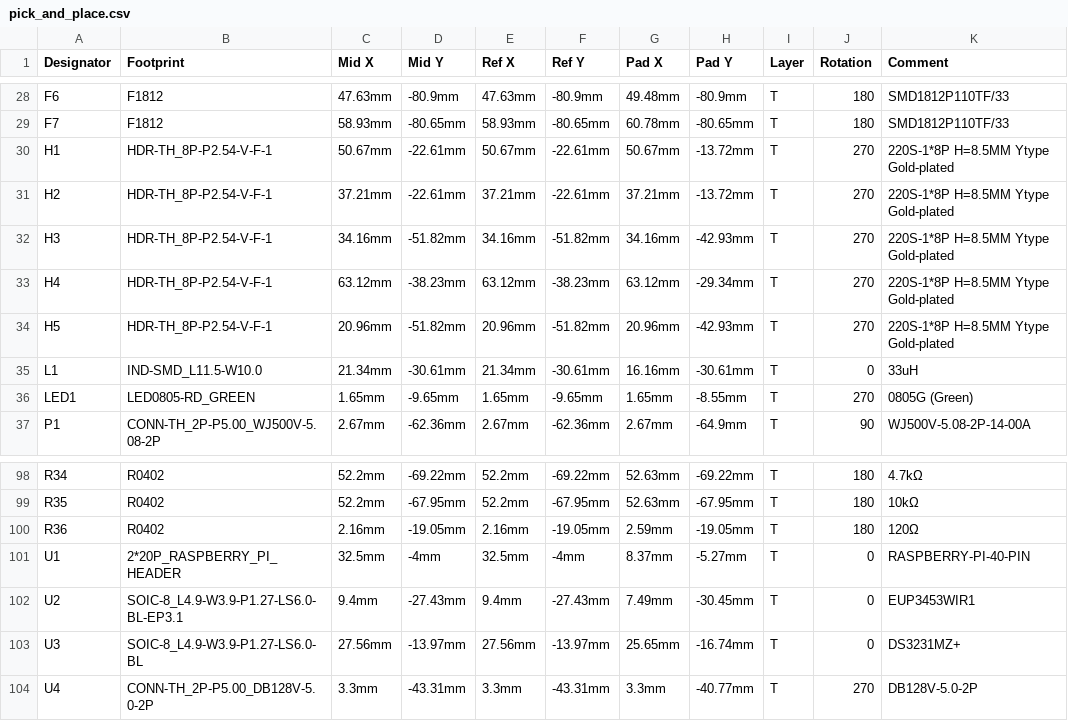
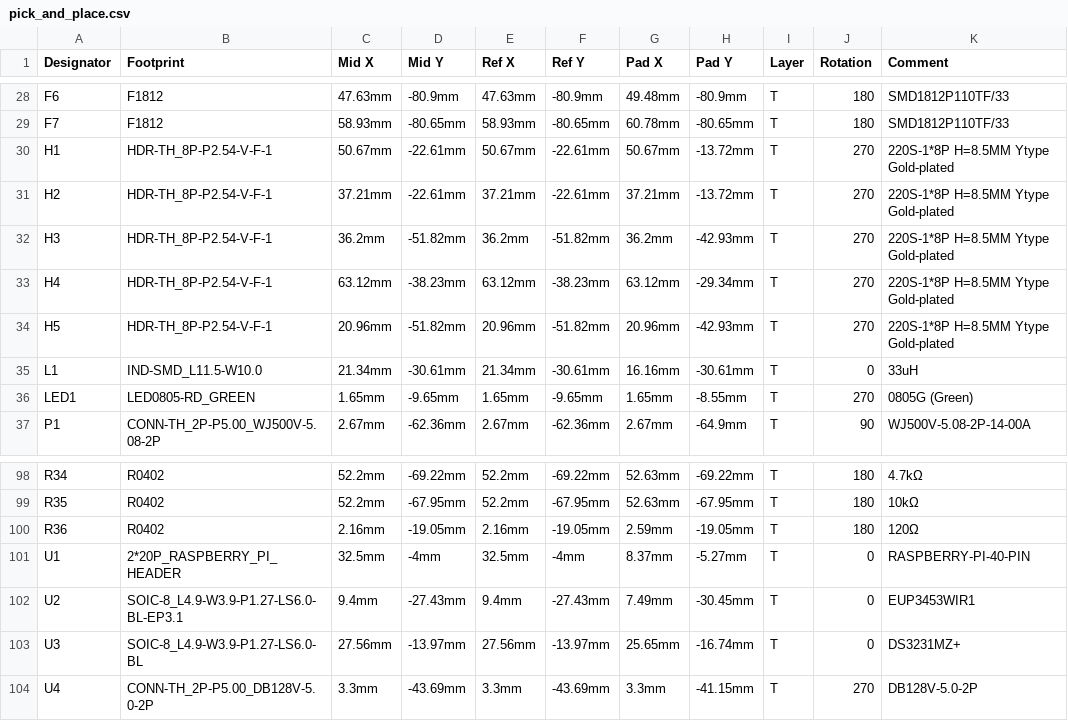
Before and after one commit to dereulenspiegel/cbpi_hat, a CSV file: production_files/pick_and_place.csv, drawn as a sheet; only a part is shown, gaps mark what is left out; the diff names each change by its address in the sheet, - before the commit and + after, or states it on an @@ line.

Commit message:
Again a few minor changes in parts placement. Mostly to optimize readability of upper silkscreen

```diff
--- a/production_files/pick_and_place.csv
+++ b/production_files/pick_and_place.csv
-C32 (Mid X): 34.16mm
+C32 (Mid X): 36.2mm
-E32 (Ref X): 34.16mm
+E32 (Ref X): 36.2mm
-G32 (Pad X): 34.16mm
+G32 (Pad X): 36.2mm
-D104 (Mid Y): -43.31mm
+D104 (Mid Y): -43.69mm
-F104 (Ref Y): -43.31mm
+F104 (Ref Y): -43.69mm
-H104 (Pad Y): -40.77mm
+H104 (Pad Y): -41.15mm
```
Also changed, not shown: 5 other files.
